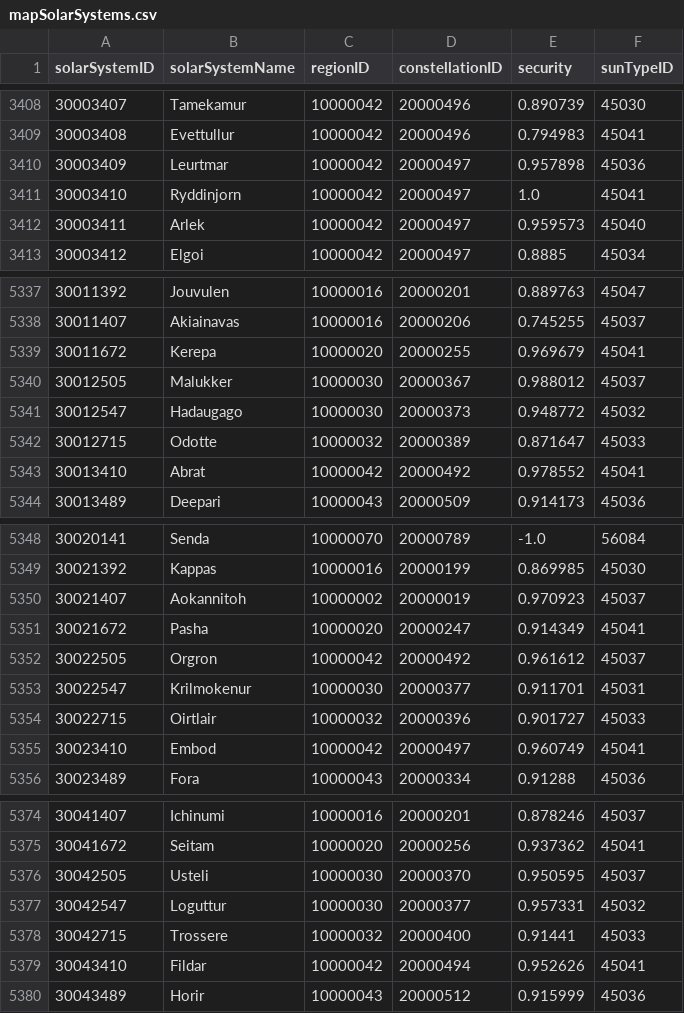
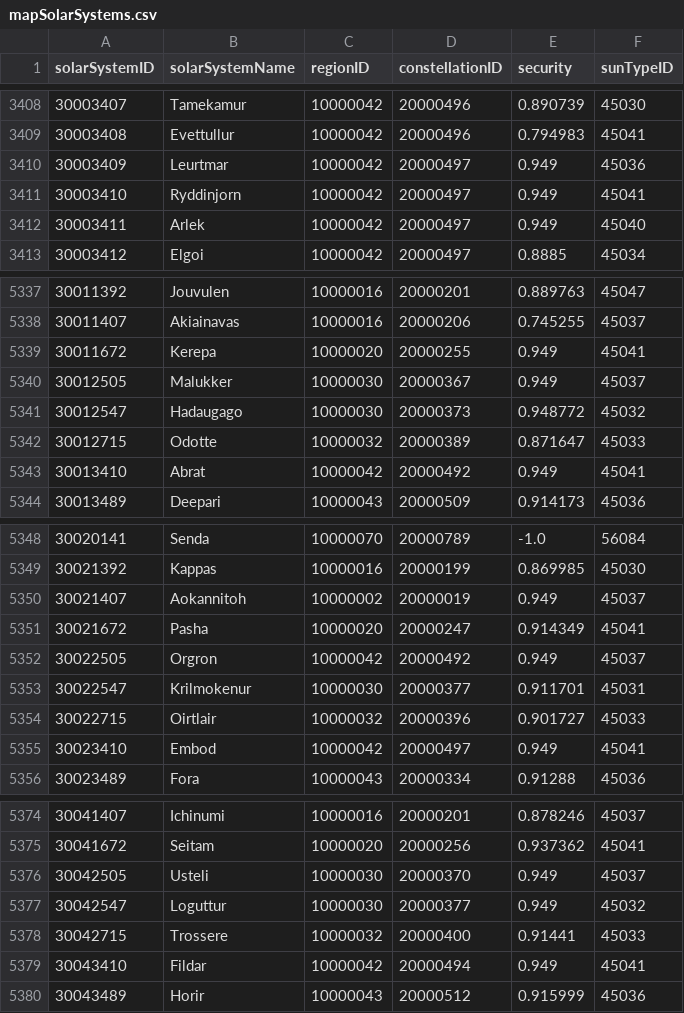
Before and after one commit to wanderer-industries/wanderer-assets, a CSV file: sde-files/mapSolarSystems.csv, drawn as a sheet; only a part is shown, gaps mark what is left out; the diff covers the shown part only.

```diff
--- a/sde-files/mapSolarSystems.csv
+++ b/sde-files/mapSolarSystems.csv
@@ -3409,5 +3409,5 @@ solarSystemID,solarSystemName,regionID,constellationID,security,sunTypeID
 30003408,Evettullur,10000042,20000496,0.794983,45041
-30003409,Leurtmar,10000042,20000497,0.957898,45036
-30003410,Ryddinjorn,10000042,20000497,1.0,45041
-30003411,Arlek,10000042,20000497,0.959573,45040
+30003409,Leurtmar,10000042,20000497,0.949,45036
+30003410,Ryddinjorn,10000042,20000497,0.949,45041
+30003411,Arlek,10000042,20000497,0.949,45040
 30003412,Elgoi,10000042,20000497,0.8885,45034
@@ -5338,7 +5338,7 @@ solarSystemID,solarSystemName,regionID,constellationID,security,sunTypeID
 30011407,Akiainavas,10000016,20000206,0.745255,45037
-30011672,Kerepa,10000020,20000255,0.969679,45041
-30012505,Malukker,10000030,20000367,0.988012,45037
+30011672,Kerepa,10000020,20000255,0.949,45041
+30012505,Malukker,10000030,20000367,0.949,45037
 30012547,Hadaugago,10000030,20000373,0.948772,45032
 30012715,Odotte,10000032,20000389,0.871647,45033
-30013410,Abrat,10000042,20000492,0.978552,45041
+30013410,Abrat,10000042,20000492,0.949,45041
 30013489,Deepari,10000043,20000509,0.914173,45036
@@ -5349,8 +5349,8 @@ solarSystemID,solarSystemName,regionID,constellationID,security,sunTypeID
 30021392,Kappas,10000016,20000199,0.869985,45030
-30021407,Aokannitoh,10000002,20000019,0.970923,45037
+30021407,Aokannitoh,10000002,20000019,0.949,45037
 30021672,Pasha,10000020,20000247,0.914349,45041
-30022505,Orgron,10000042,20000492,0.961612,45037
+30022505,Orgron,10000042,20000492,0.949,45037
 30022547,Krilmokenur,10000030,20000377,0.911701,45031
 30022715,Oirtlair,10000032,20000396,0.901727,45033
-30023410,Embod,10000042,20000497,0.960749,45041
+30023410,Embod,10000042,20000497,0.949,45041
 30023489,Fora,10000043,20000334,0.91288,45036
@@ -5375,6 +5375,6 @@ solarSystemID,solarSystemName,regionID,constellationID,security,sunTypeID
 30041672,Seitam,10000020,20000256,0.937362,45041
-30042505,Usteli,10000030,20000370,0.950595,45037
-30042547,Loguttur,10000030,20000377,0.957331,45032
+30042505,Usteli,10000030,20000370,0.949,45037
+30042547,Loguttur,10000030,20000377,0.949,45032
 30042715,Trossere,10000032,20000400,0.91441,45033
-30043410,Fildar,10000042,20000494,0.952626,45041
+30043410,Fildar,10000042,20000494,0.949,45041
 30043489,Horir,10000043,20000512,0.915999,45036
```
Also changed, not shown: 41 edited cells elsewhere in this file, 2 other files.
